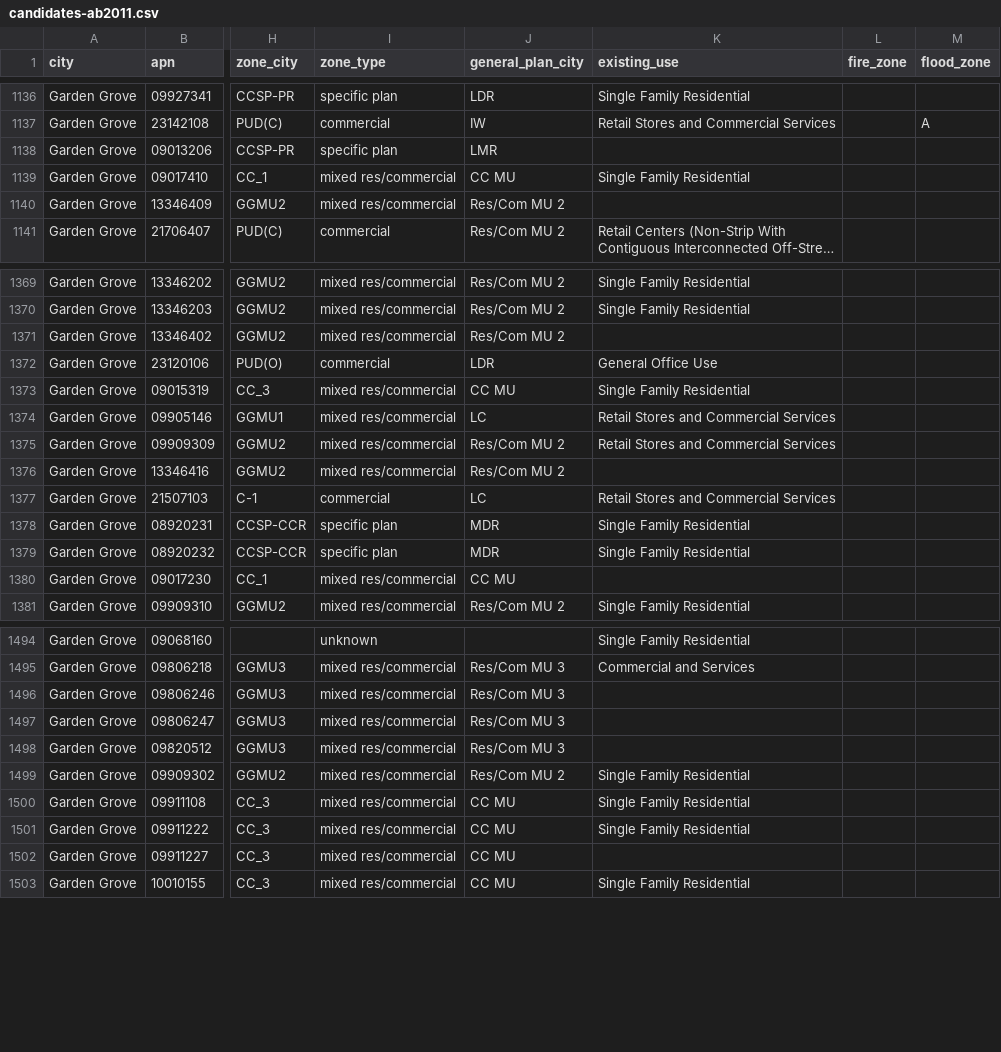
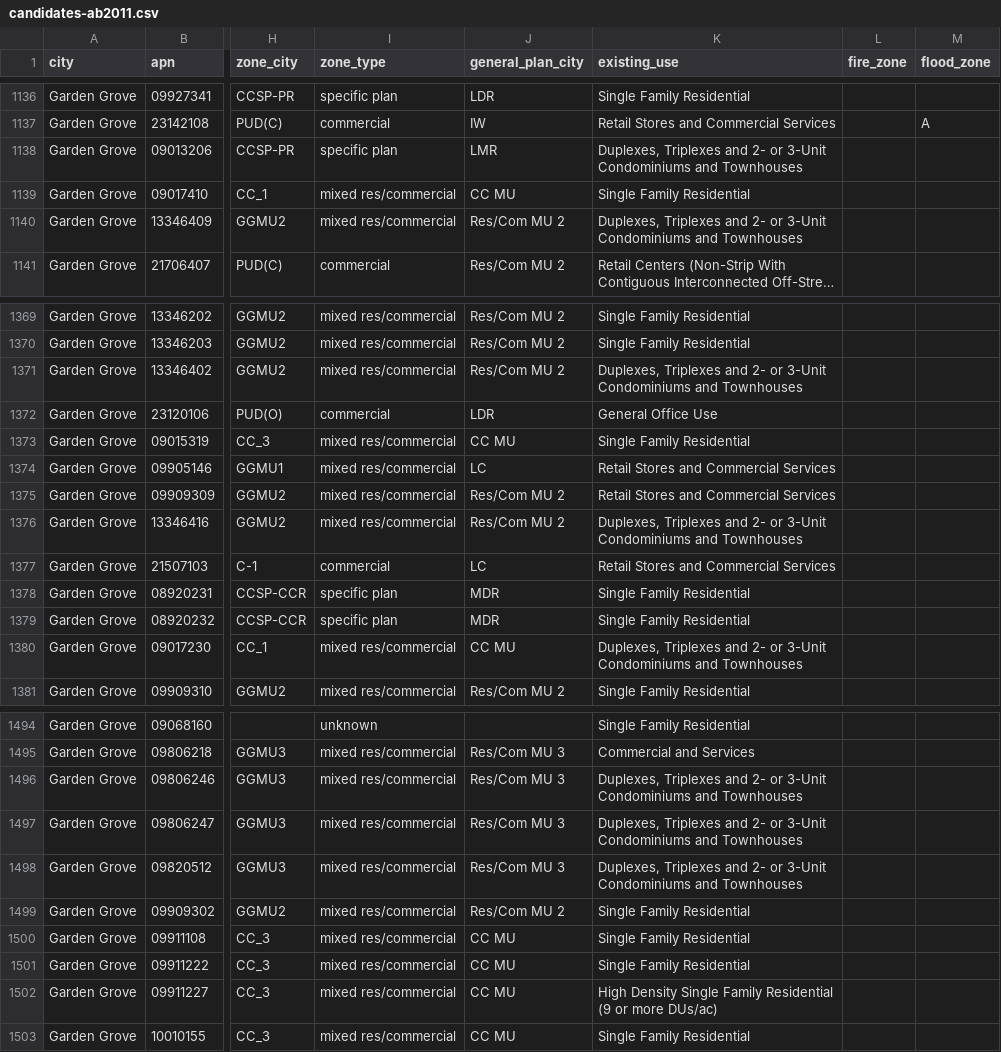
Before and after one commit to nicksan2c/claude-impact-lab-uci, a CSV file: lanes/1-find-it/data/garden-grove/candidates-ab2011.csv, drawn as a sheet; only a part is shown, gaps mark what is left out; long unchanged cells end in …; the diff covers the shown part only; the diff names each change by its address in the sheet, - before the commit and + after, or states it on an @@ line.

```diff
--- a/lanes/1-find-it/data/garden-grove/candidates-ab2011.csv
+++ b/lanes/1-find-it/data/garden-grove/candidates-ab2011.csv
-K1138 (existing_use): (empty)
+K1138 (existing_use): Duplexes, Triplexes and 2- or 3-Unit Condominiums and Townhouses
-K1140 (existing_use): (empty)
+K1140 (existing_use): Duplexes, Triplexes and 2- or 3-Unit Condominiums and Townhouses
-K1371 (existing_use): (empty)
+K1371 (existing_use): Duplexes, Triplexes and 2- or 3-Unit Condominiums and Townhouses
-K1376 (existing_use): (empty)
+K1376 (existing_use): Duplexes, Triplexes and 2- or 3-Unit Condominiums and Townhouses
-K1380 (existing_use): (empty)
+K1380 (existing_use): Duplexes, Triplexes and 2- or 3-Unit Condominiums and Townhouses
-K1496:K1498 (existing_use): (empty)
+K1496:K1498 (existing_use): Duplexes, Triplexes and 2- or 3-Unit Condominiums and Townhouses
-K1502 (existing_use): (empty)
+K1502 (existing_use): High Density Single Family Residential (9 or more DUs/ac)
```
Also changed, not shown: 60 edited cells elsewhere in this file, lanes/1-find-it/data/stanton/candidates-ab2011.csv, lanes/1-find-it/data/stanton/candidates-sb9.csv, 17 other files.
